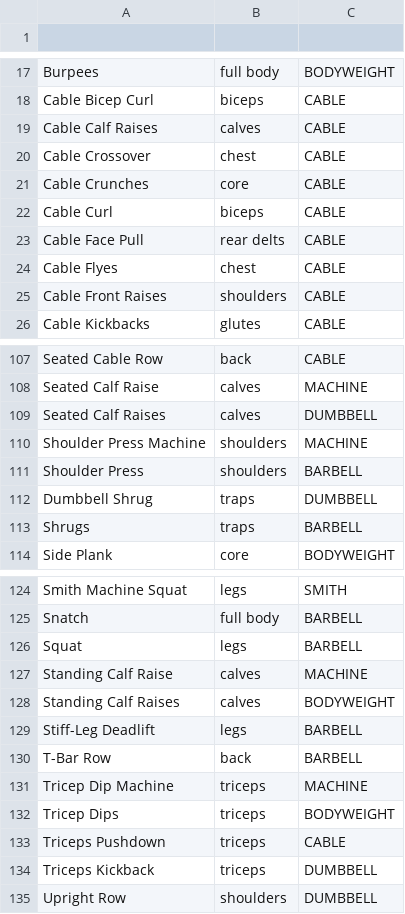
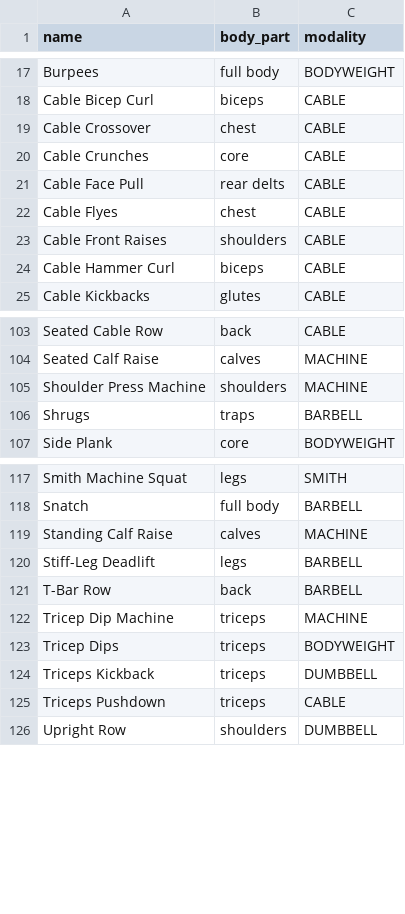
Before and after one commit to akravetz/logbook, a CSV file: backend/scripts/seeds/exercises.csv, drawn as a sheet; only a part is shown, gaps mark what is left out; the diff covers the shown part only.

```diff
--- a/backend/scripts/seeds/exercises.csv
+++ b/backend/scripts/seeds/exercises.csv
@@ -1 +1 @@
-
+name,body_part,modality
@@ -18,6 +18,4 @@ Burpees,full body,BODYWEIGHT
 Cable Bicep Curl,biceps,CABLE
-Cable Calf Raises,calves,CABLE
 Cable Crossover,chest,CABLE
 Cable Crunches,core,CABLE
-Cable Curl,biceps,CABLE
 Cable Face Pull,rear delts,CABLE
@@ -25,2 +23,3 @@ Cable Flyes,chest,CABLE
 Cable Front Raises,shoulders,CABLE
+Cable Hammer Curl,biceps,CABLE
 Cable Kickbacks,glutes,CABLE
@@ -108,6 +104,3 @@ Seated Cable Row,back,CABLE
 Seated Calf Raise,calves,MACHINE
-Seated Calf Raises,calves,DUMBBELL
 Shoulder Press Machine,shoulders,MACHINE
-Shoulder Press,shoulders,BARBELL
-Dumbbell Shrug,traps,DUMBBELL
 Shrugs,traps,BARBELL
@@ -125,5 +118,3 @@ Smith Machine Squat,legs,SMITH
 Snatch,full body,BARBELL
-Squat,legs,BARBELL
 Standing Calf Raise,calves,MACHINE
-Standing Calf Raises,calves,BODYWEIGHT
 Stiff-Leg Deadlift,legs,BARBELL
@@ -132,4 +123,4 @@ Tricep Dip Machine,triceps,MACHINE
 Tricep Dips,triceps,BODYWEIGHT
+Triceps Kickback,triceps,DUMBBELL
 Triceps Pushdown,triceps,CABLE
-Triceps Kickback,triceps,DUMBBELL
 Upright Row,shoulders,DUMBBELL
```
Also changed, not shown: 3 removed rows and 1 edited cell elsewhere in this file, 4 other files.
